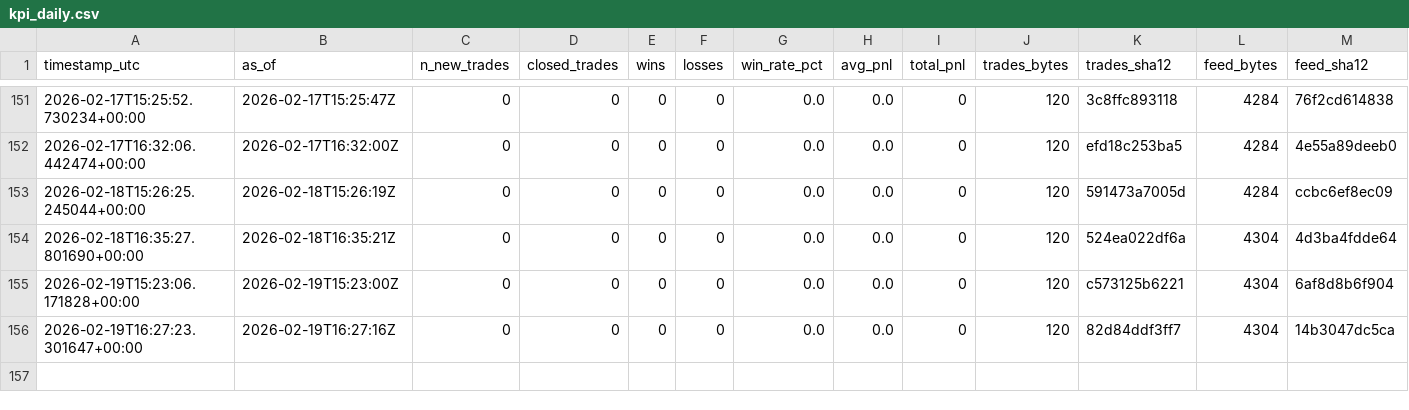
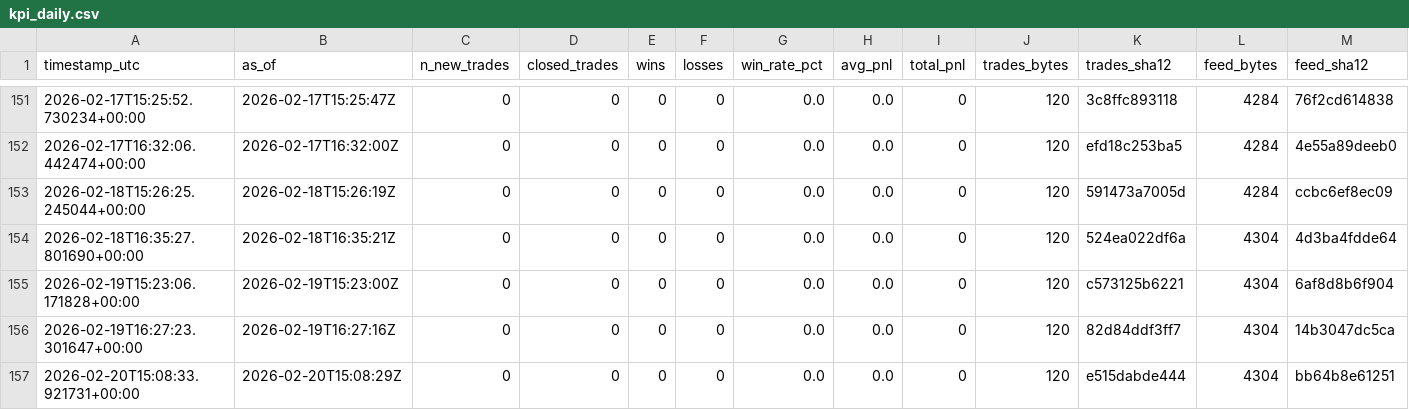
Before and after one commit to sanderh203/tk-daily-feed, a CSV file: kpi/kpi_daily.csv, drawn as a sheet; only a part is shown, gaps mark what is left out; rows hold the shown columns only; the diff names each change by its address in the sheet, - before the commit and + after, or states it on an @@ line.

```diff
--- a/kpi/kpi_daily.csv
+++ b/kpi/kpi_daily.csv
+row 157: 2026-02-20T15:08:33.921731+00:00 | 2026-02-20T15:08:29Z | 0 | 0 | 0 | 0 | 0.0 | 0.0 | 0 | 120 | e515dabde444 | 4304 | bb64b8e61251
```
Also changed, not shown: 1 other file.
